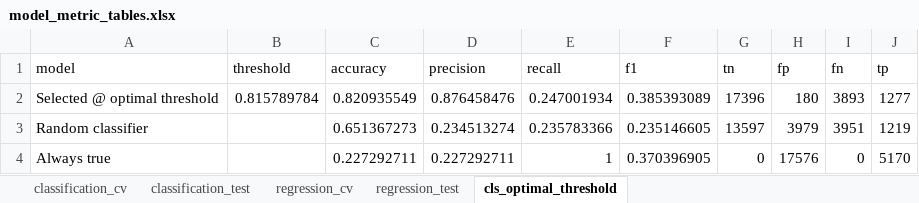
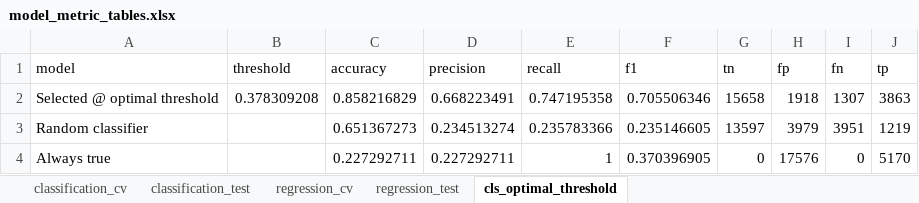
Before and after one commit to mrbungie/mib_cars_analysis, an Excel workbook: slidedeck/data/model_metric_tables.xlsx, sheet cls_optimal_threshold, drawn as a sheet; values as stored, in another font and other column widths than the file's, no borders; the diff names each change by its address in the sheet, - before the commit and + after, or states it on an @@ line.

```diff
--- a/slidedeck/data/model_metric_tables.xlsx (sheet cls_optimal_threshold)
+++ b/slidedeck/data/model_metric_tables.xlsx (sheet cls_optimal_threshold)
-B2 (threshold): 0.815789784
+B2 (threshold): 0.378309208
-C2 (accuracy): 0.820935549
+C2 (accuracy): 0.858216829
-D2 (precision): 0.876458476
+D2 (precision): 0.668223491
-E2 (recall): 0.247001934
+E2 (recall): 0.747195358
-F2 (f1): 0.385393089
+F2 (f1): 0.705506346
-G2 (tn): 17396
+G2 (tn): 15658
-H2 (fp): 180
+H2 (fp): 1918
-I2 (fn): 3893
+I2 (fn): 1307
-J2 (tp): 1277
+J2 (tp): 3863
```
Also changed, not shown: sheet classification_test, slidedeck/data/model_metric_tables_static.xlsx, slidedeck/data/model_slide_data.xlsx, 28 other files.
